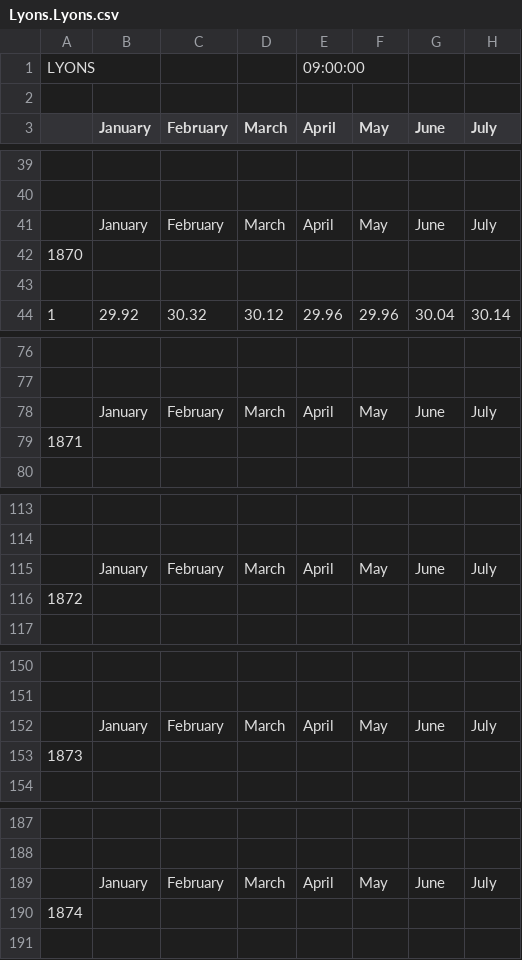
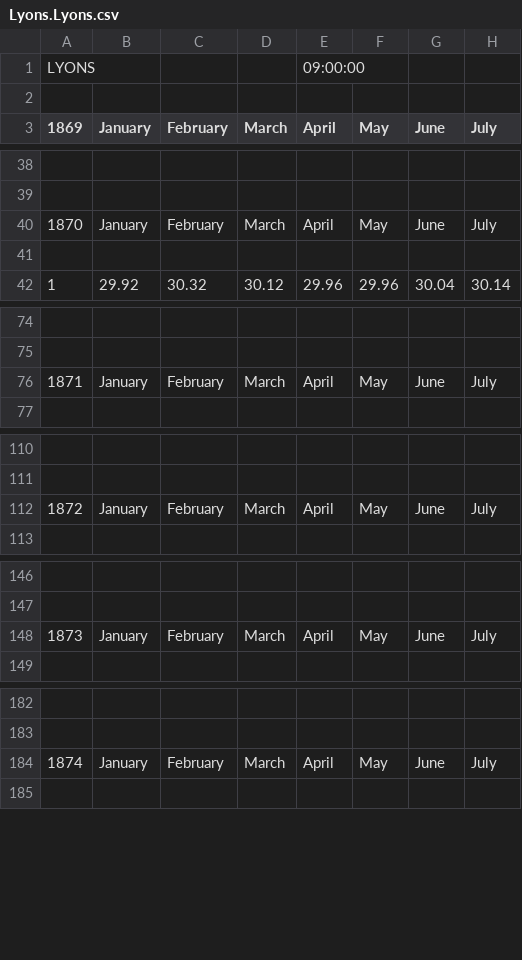
Before and after one commit to oldweather/DWR, a CSV file: Emulate/original_data_csv/Lyons.Lyons.csv, drawn as a sheet; only a part is shown, gaps mark what is left out; removed rows and columns are numbered as before the commit, all else as after; rows hold the shown columns only; the diff covers the shown part only; the diff names each change by its address in the sheet, - before the commit and + after, or states it on an @@ line.

```diff
--- a/Emulate/original_data_csv/Lyons.Lyons.csv
+++ b/Emulate/original_data_csv/Lyons.Lyons.csv
-A3: (empty)
+A3: 1869
-A40 (1869): (empty)
+A40 (1869): 1870
-row 42: 1870
-A76 (1869): (empty)
+A76 (1869): 1871
-row 79: 1871
-A112 (1869): (empty)
+A112 (1869): 1872
-row 116: 1872
-A148 (1869): (empty)
+A148 (1869): 1873
-row 153: 1873
-A184 (1869): (empty)
+A184 (1869): 1874
-row 190: 1874
```
Also changed, not shown: 6 removed rows and 7 edited cells elsewhere in this file, Emulate/original_data_csv/Alexandria.Alexandria.csv, Emulate/original_data_csv/DWR_stations.Brest.csv, 48 other files.
